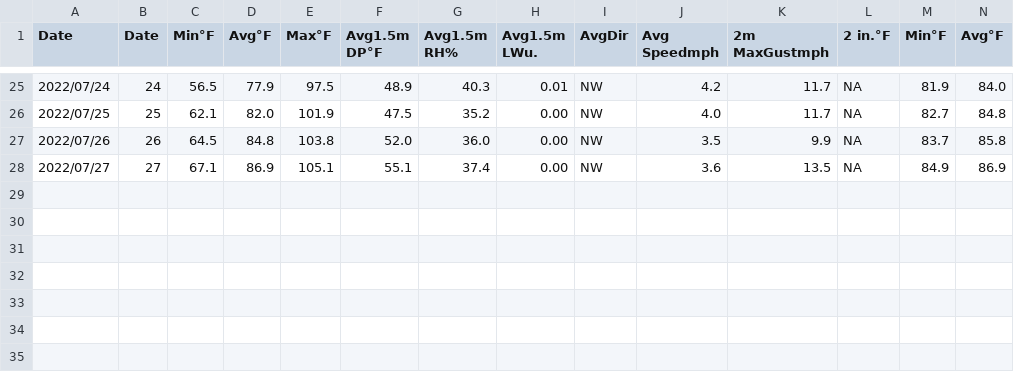
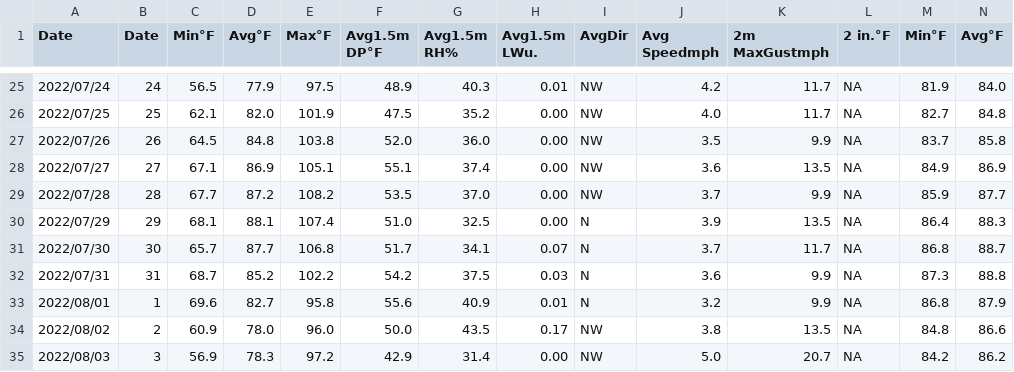
Before and after one commit to d-linnard/LateBlight, a CSV file: WeatherForecasts/2022/Monthly/Prosser_JA.csv, drawn as a sheet; only a part is shown, gaps mark what is left out; rows hold the shown columns only; the diff names each change by its address in the sheet, - before the commit and + after, or states it on an @@ line.

Commit message:
forecasts

```diff
--- a/WeatherForecasts/2022/Monthly/Prosser_JA.csv
+++ b/WeatherForecasts/2022/Monthly/Prosser_JA.csv
+row 29: 2022/07/28 | 28 | 67.7 | 87.2 | 108.2 | 53.5 | 37.0 | 0.00 | NW | 3.7 | 9.9 | NA | 85.9 | 87.7
+row 30: 2022/07/29 | 29 | 68.1 | 88.1 | 107.4 | 51.0 | 32.5 | 0.00 | N | 3.9 | 13.5 | NA | 86.4 | 88.3
+row 31: 2022/07/30 | 30 | 65.7 | 87.7 | 106.8 | 51.7 | 34.1 | 0.07 | N | 3.7 | 11.7 | NA | 86.8 | 88.7
+row 32: 2022/07/31 | 31 | 68.7 | 85.2 | 102.2 | 54.2 | 37.5 | 0.03 | N | 3.6 | 9.9 | NA | 87.3 | 88.8
+row 33: 2022/08/01 | 1 | 69.6 | 82.7 | 95.8 | 55.6 | 40.9 | 0.01 | N | 3.2 | 9.9 | NA | 86.8 | 87.9
+row 34: 2022/08/02 | 2 | 60.9 | 78.0 | 96.0 | 50.0 | 43.5 | 0.17 | NW | 3.8 | 13.5 | NA | 84.8 | 86.6
+row 35: 2022/08/03 | 3 | 56.9 | 78.3 | 97.2 | 42.9 | 31.4 | 0.00 | NW | 5.0 | 20.7 | NA | 84.2 | 86.2
```
Also changed, not shown: WeatherForecasts/2022/Monthly/Othello_JA.csv, WeatherForecasts/2022/Monthly/Tricities_JA.csv, 4 other files.
